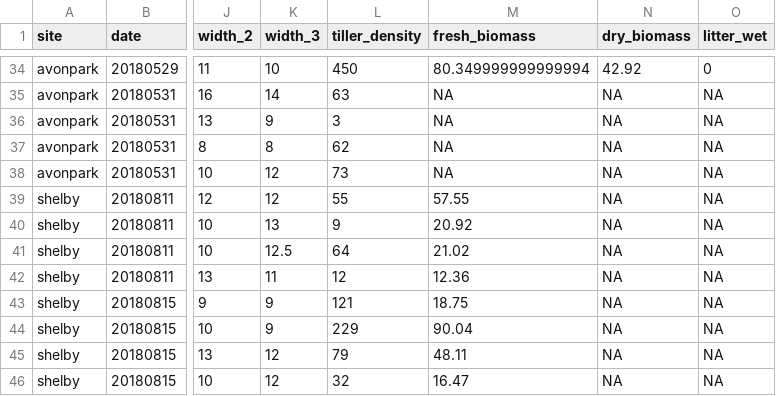
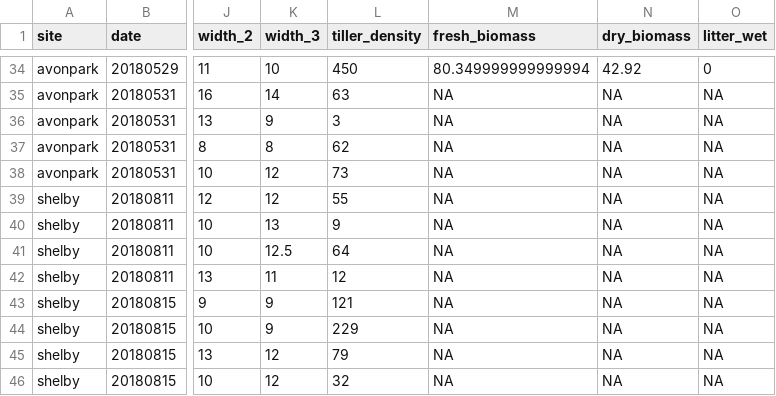
Before and after one commit to whalend/SERDP_Project, a CSV file: data/raw_data/cogon-data.csv, drawn as a sheet; only a part is shown, gaps mark what is left out; the diff names each change by its address in the sheet, - before the commit and + after, or states it on an @@ line.

Commit message:
Update cogon data entry.

```diff
--- a/data/raw_data/cogon-data.csv
+++ b/data/raw_data/cogon-data.csv
-M39 (fresh_biomass): 57.55
+M39 (fresh_biomass): NA
-M40 (fresh_biomass): 20.92
+M40 (fresh_biomass): NA
-M41 (fresh_biomass): 21.02
+M41 (fresh_biomass): NA
-M42 (fresh_biomass): 12.36
+M42 (fresh_biomass): NA
-M43 (fresh_biomass): 18.75
+M43 (fresh_biomass): NA
-M44 (fresh_biomass): 90.04
+M44 (fresh_biomass): NA
-M45 (fresh_biomass): 48.11
+M45 (fresh_biomass): NA
-M46 (fresh_biomass): 16.47
+M46 (fresh_biomass): NA
```
